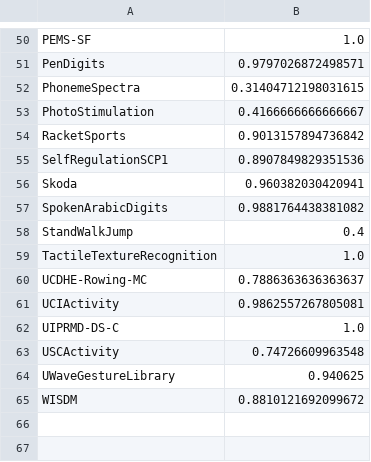
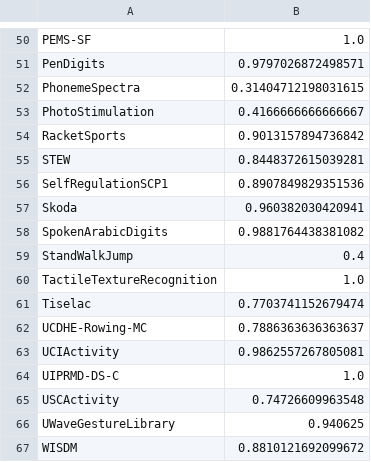
Before and after one commit to aeon-toolkit/multiverse, a CSV file: results/multiverse/HC2/HC2_accuracy.csv, drawn as a sheet; only a part is shown, gaps mark what is left out; the diff names each change by its address in the sheet, - before the commit and + after, or states it on an @@ line.

```diff
--- a/results/multiverse/HC2/HC2_accuracy.csv
+++ b/results/multiverse/HC2/HC2_accuracy.csv
+row 55: STEW | 0.8448372615039281
+row 61: Tiselac | 0.7703741152679474
```
Also changed, not shown: results/multiverse/HC2/HC2_auroc.csv, results/multiverse/HC2/HC2_balacc.csv, 16 other files.
